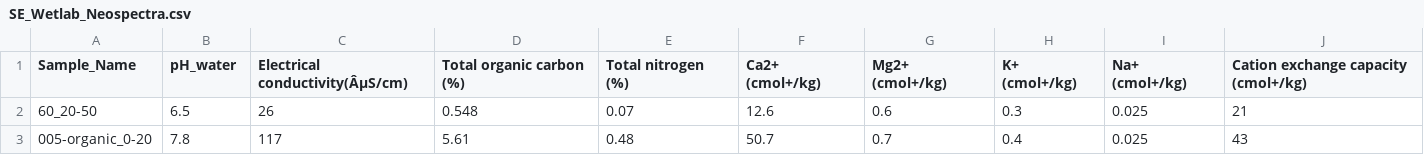
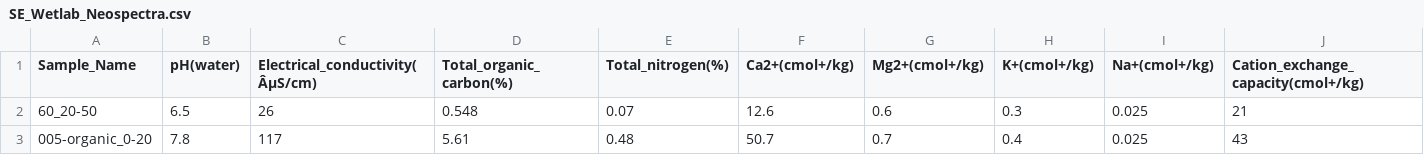
Before and after one commit to Juuuuuuupiter/Neospectra_Soil, a CSV file: SE_Wetlab_Neospectra.csv, drawn as a sheet; only a part is shown; the diff covers the shown part only; the diff names each change by its address in the sheet, - before the commit and + after, or states it on an @@ line.

Commit message:
Add files via upload

```diff
--- a/SE_Wetlab_Neospectra.csv
+++ b/SE_Wetlab_Neospectra.csv
-B1: pH_water
+B1: pH(water)
-C1: Electrical conductivity(ÂµS/cm)
+C1: Electrical_conductivity(ÂµS/cm)
-D1: Total organic carbon (%)
+D1: Total_organic_carbon(%)
-E1: Total nitrogen (%)
+E1: Total_nitrogen(%)
-F1: Ca2+ (cmol+/kg)
+F1: Ca2+(cmol+/kg)
-G1: Mg2+ (cmol+/kg)
+G1: Mg2+(cmol+/kg)
-H1: K+ (cmol+/kg)
+H1: K+(cmol+/kg)
-I1: Na+ (cmol+/kg)
+I1: Na+(cmol+/kg)
-J1: Cation exchange capacity (cmol+/kg)
+J1: Cation_exchange_capacity(cmol+/kg)
```
Also changed, not shown: 6 edited cells elsewhere in this file.
